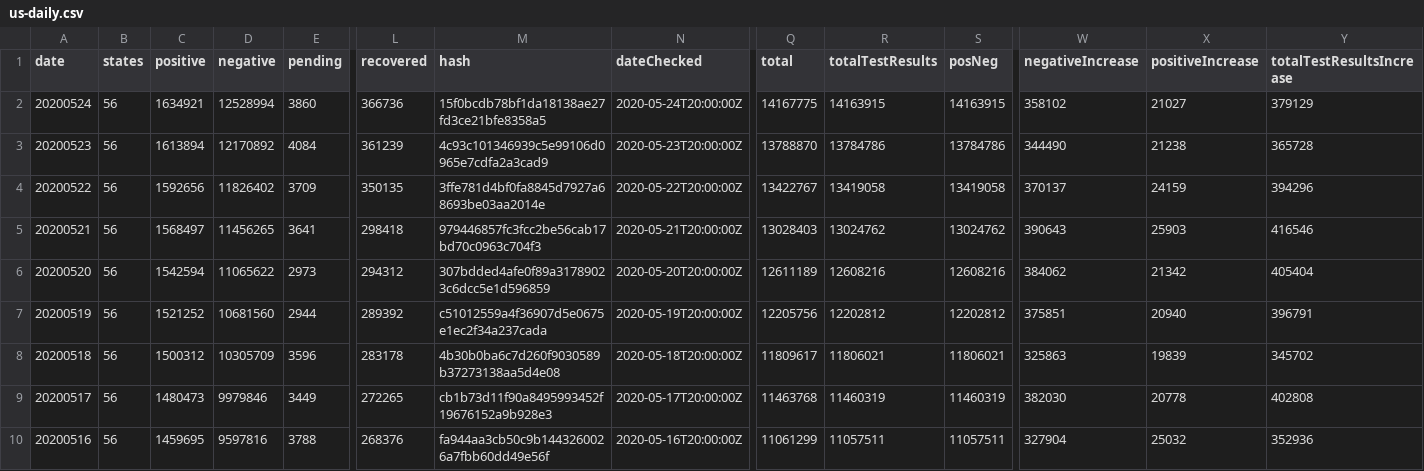
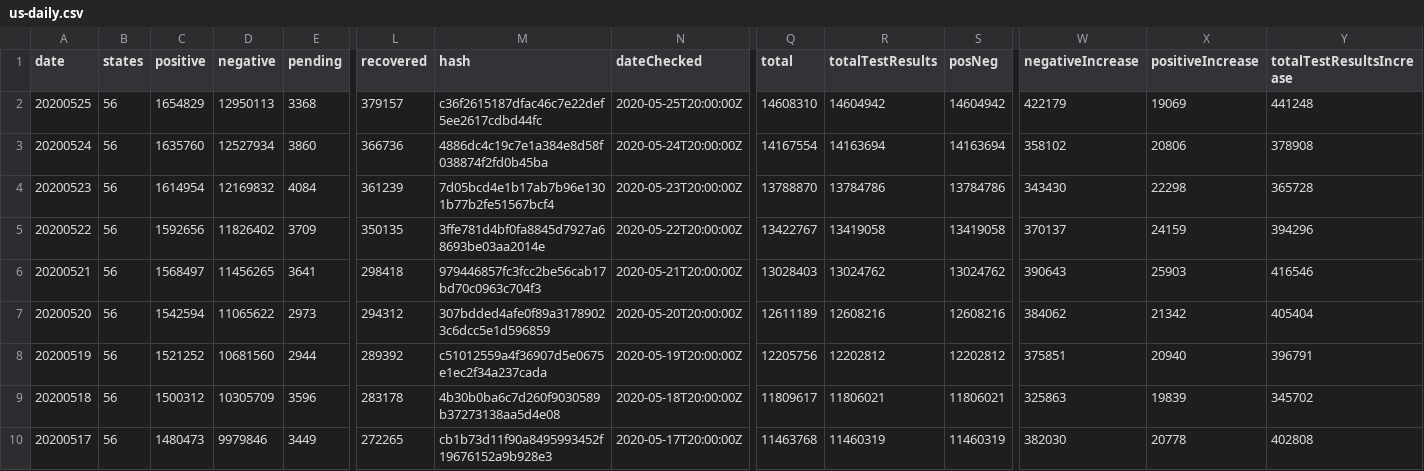
Before and after one commit to danap/ajqvue-covid19-tracking-db, a CSV file: data/us-daily/us-daily.csv, drawn as a sheet; only a part is shown, gaps mark what is left out; the shorter side is filled out with more unchanged rows; addresses are those after the commit; rows hold the shown columns only; the diff names each change by its address in the sheet, - before the commit and + after, or states it on an @@ line.

```diff
--- a/data/us-daily/us-daily.csv
+++ b/data/us-daily/us-daily.csv
+row 2: 20200525 | 56 | 1654829 | 12950113 | 3368 | 379157 | c36f2615187dfac46c7e22def5ee2617cdbd44fc | 2020-05-25T20:00:00Z | 14608310 | 14604942 | 14604942 | 422179 | 19069 | 441248
-C3 (positive): 1634921
+C3 (positive): 1635760
-D3 (negative): 12528994
+D3 (negative): 12527934
-M3 (hash): 15f0bcdb78bf1da18138ae27fd3ce21bfe8358a5
+M3 (hash): 4886dc4c19c7e1a384e8d58f038874f2fd0b45ba
-Q3 (total): 14167775
+Q3 (total): 14167554
-R3 (totalTestResults): 14163915
+R3 (totalTestResults): 14163694
-S3 (posNeg): 14163915
+S3 (posNeg): 14163694
-X3 (positiveIncrease): 21027
+X3 (positiveIncrease): 20806
-Y3 (totalTestResultsIncrease): 379129
+Y3 (totalTestResultsIncrease): 378908
-C4 (positive): 1613894
+C4 (positive): 1614954
-D4 (negative): 12170892
+D4 (negative): 12169832
-M4 (hash): 4c93c101346939c5e99106d0965e7cdfa2a3cad9
+M4 (hash): 7d05bcd4e1b17ab7b96e1301b77b2fe51567bcf4
-W4 (negativeIncrease): 344490
+W4 (negativeIncrease): 343430
-X4 (positiveIncrease): 21238
+X4 (positiveIncrease): 22298
```
Also changed, not shown: data/states-daily/states-daily-01.csv, data/us-daily/us-daily-01.csv, 2 other files.
